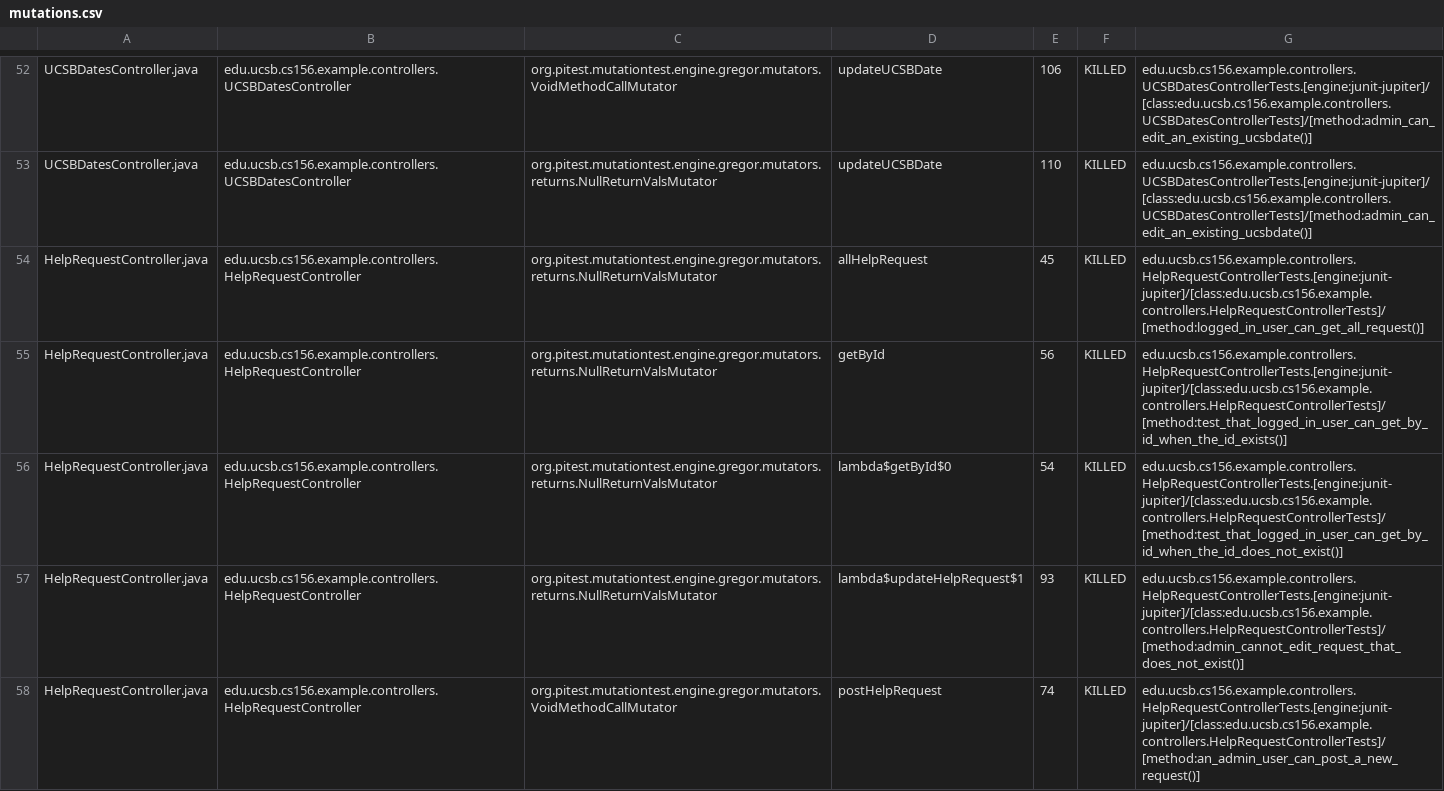
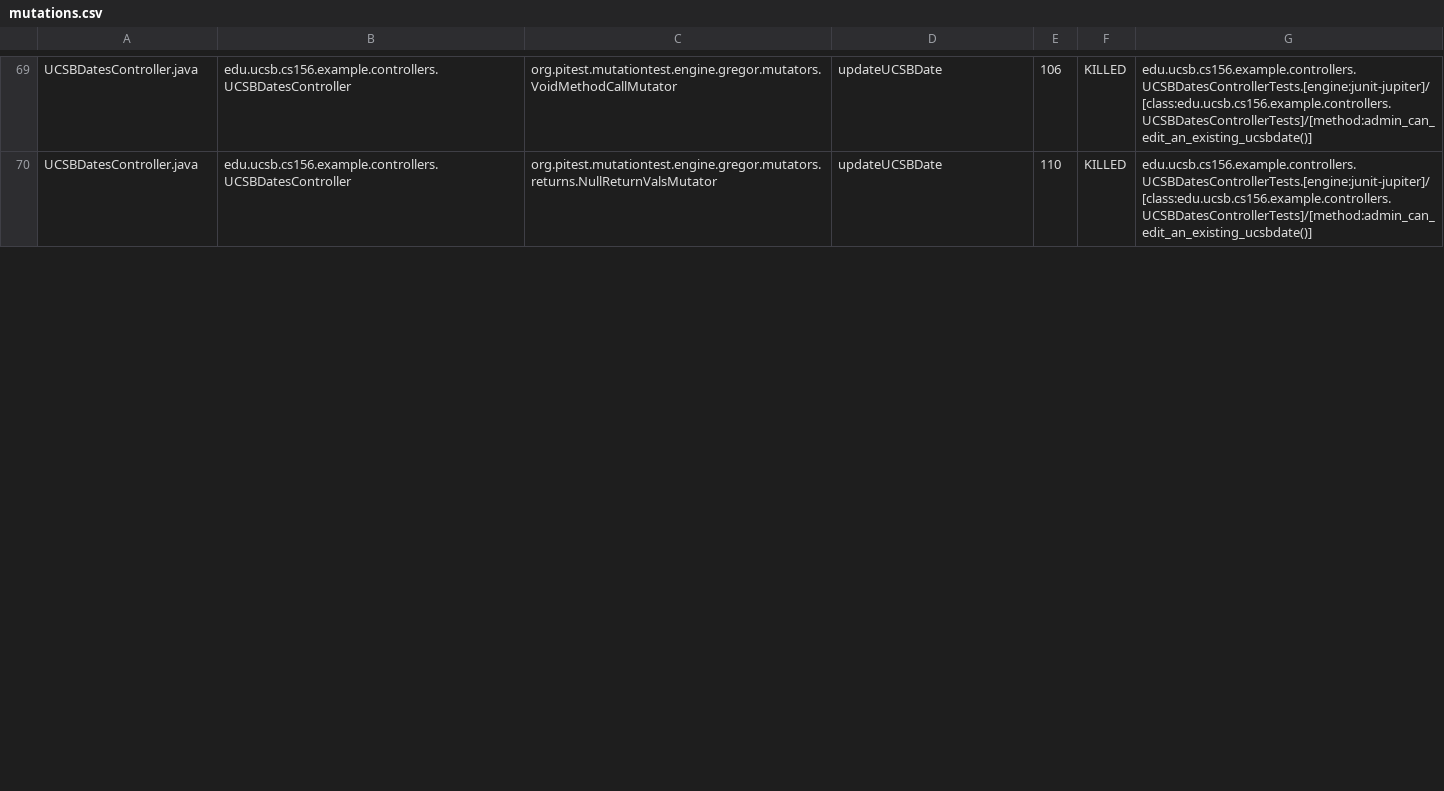
Before and after one commit to ucsb-cs156-m23/team02-m23-10am-4, a CSV file: pitest/mutations.csv, drawn as a sheet; only a part is shown, gaps mark what is left out; removed rows and columns are numbered as before the commit, all else as after; the diff covers the shown part only; the diff names each change by its address in the sheet, - before the commit and + after, or states it on an @@ line.

Commit message:
Deploying to gh-pages from @ ucsb-cs156-m23/team02-m23-10am-4@4dacc14515a963e8bce4fdf7137154b45c1c0ea2 🚀

```diff
--- a/pitest/mutations.csv
+++ b/pitest/mutations.csv
-row 54: HelpRequestController.java | edu.ucsb.cs156.example.controllers.HelpRequestController | org.pitest.mutationtest.engine.gregor.mutators.returns.NullReturnValsMutator | allHelpRequest | 45 | KILLED | edu.ucsb.cs156.example.controllers.HelpRequestControllerTests.[engine:junit-jupiter]/[class:edu.ucsb.cs156.example.controllers.HelpRequestControllerTests]/[method:logged_in_user_can_get_all_request()]
-row 55: HelpRequestController.java | edu.ucsb.cs156.example.controllers.HelpRequestController | org.pitest.mutationtest.engine.gregor.mutators.returns.NullReturnValsMutator | getById | 56 | KILLED | edu.ucsb.cs156.example.controllers.HelpRequestControllerTests.[engine:junit-jupiter]/[class:edu.ucsb.cs156.example.controllers.HelpRequestControllerTests]/[method:test_that_logged_in_user_can_get_by_id_when_the_id_exists()]
-row 56: HelpRequestController.java | edu.ucsb.cs156.example.controllers.HelpRequestController | org.pitest.mutationtest.engine.gregor.mutators.returns.NullReturnValsMutator | lambda$getById$0 | 54 | KILLED | edu.ucsb.cs156.example.controllers.HelpRequestControllerTests.[engine:junit-jupiter]/[class:edu.ucsb.cs156.example.controllers.HelpRequestControllerTests]/[method:test_that_logged_in_user_can_get_by_id_when_the_id_does_not_exist()]
-row 57: HelpRequestController.java | edu.ucsb.cs156.example.controllers.HelpRequestController | org.pitest.mutationtest.engine.gregor.mutators.returns.NullReturnValsMutator | lambda$updateHelpRequest$1 | 93 | KILLED | edu.ucsb.cs156.example.controllers.HelpRequestControllerTests.[engine:junit-jupiter]/[class:edu.ucsb.cs156.example.controllers.HelpRequestControllerTests]/[method:admin_cannot_edit_request_that_does_not_exist()]
-row 58: HelpRequestController.java | edu.ucsb.cs156.example.controllers.HelpRequestController | org.pitest.mutationtest.engine.gregor.mutators.VoidMethodCallMutator | postHelpRequest | 74 | KILLED | edu.ucsb.cs156.example.controllers.HelpRequestControllerTests.[engine:junit-jupiter]/[class:edu.ucsb.cs156.example.controllers.HelpRequestControllerTests]/[method:an_admin_user_can_post_a_new_request()]
```
Also changed, not shown: 14 added rows, 6 removed rows, 3 moved rows and 3 edited cells elsewhere in this file, 15 other files.
